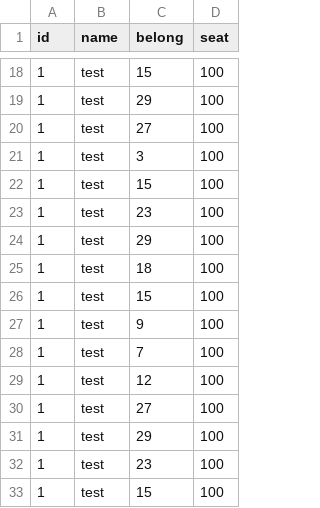
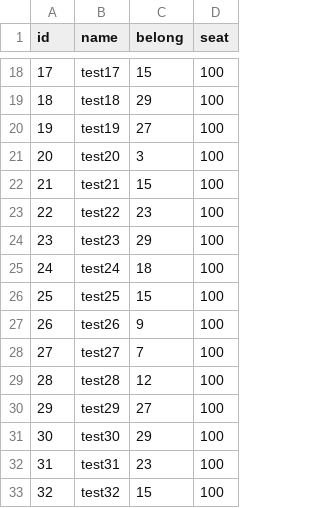
Before and after one commit to ccp456/bieshe1, a CSV file: config/sql/影厅.csv, drawn as a sheet; only a part is shown, gaps mark what is left out; the diff covers the shown part only.

```diff
--- a/config/sql/影厅.csv
+++ b/config/sql/影厅.csv
@@ -18,16 +18,16 @@ id,name,belong,seat
-1,test,15,100
-1,test,29,100
-1,test,27,100
-1,test,3,100
-1,test,15,100
-1,test,23,100
-1,test,29,100
-1,test,18,100
-1,test,15,100
-1,test,9,100
-1,test,7,100
-1,test,12,100
-1,test,27,100
-1,test,29,100
-1,test,23,100
-1,test,15,100
+17,test17,15,100
+18,test18,29,100
+19,test19,27,100
+20,test20,3,100
+21,test21,15,100
+22,test22,23,100
+23,test23,29,100
+24,test24,18,100
+25,test25,15,100
+26,test26,9,100
+27,test27,7,100
+28,test28,12,100
+29,test29,27,100
+30,test30,29,100
+31,test31,23,100
+32,test32,15,100
```
Also changed, not shown: 65 edited cells elsewhere in this file, 25 other files.
